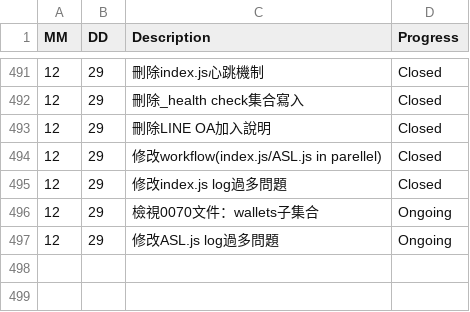
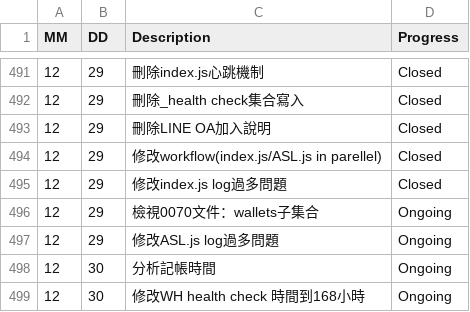
Before and after one commit to AustinLiao69/Project-LCAS-Sandbox, a CSV file: 00. Master_Project document/0001. Work log.csv, drawn as a sheet; only a part is shown, gaps mark what is left out.

```diff
--- a/00. Master_Project document/0001. Work log.csv
+++ b/00. Master_Project document/0001. Work log.csv
@@ -497 +497,3 @@ MM 	 DD 	 Description 	    Progress
 12	29	 修改ASL.js log過多問題  	 Ongoing
+12	30	 分析記帳時間  	 Ongoing
+12	30	 修改WH health check 時間到168小時  	 Ongoing
```
Also changed, not shown: 2 other files.
